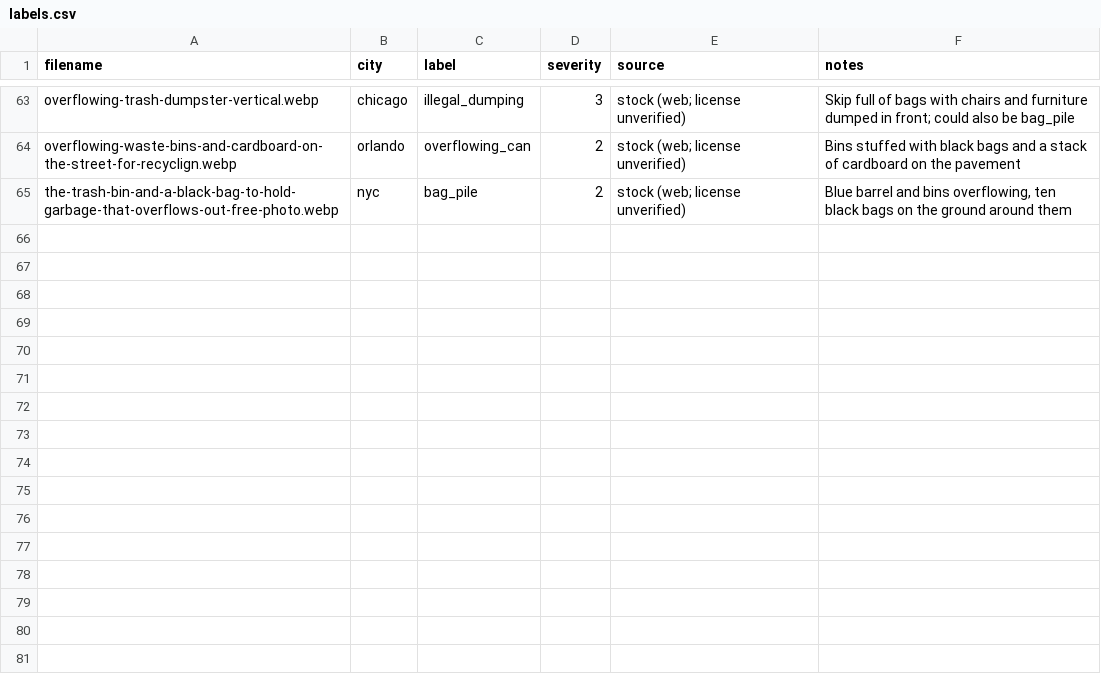
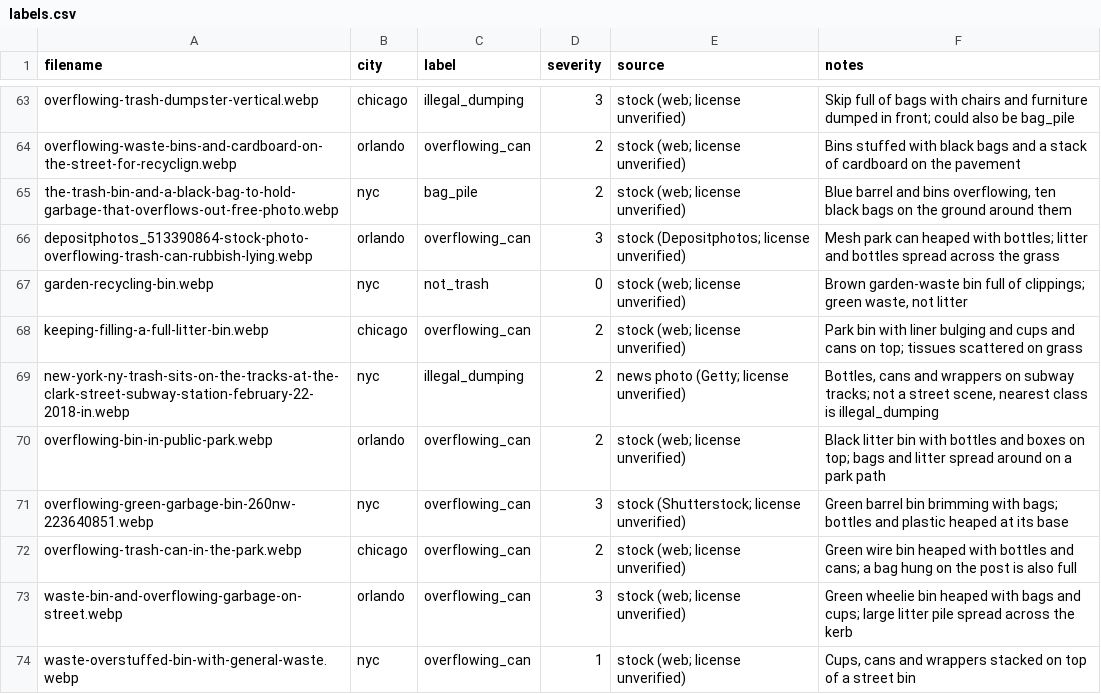
Before and after one commit to Jackal-HQ/Bin-It, a CSV file: data/test_photos/labels.csv, drawn as a sheet; only a part is shown, gaps mark what is left out; the diff names each change by its address in the sheet, - before the commit and + after, or states it on an @@ line.

Commit message:
Cleaning dataset

```diff
--- a/data/test_photos/labels.csv
+++ b/data/test_photos/labels.csv
+row 66: depositphotos_513390864-stock-photo-overflowing-trash-can-rubbish-lying.webp | orlando | overflowing_can | 3 | stock (Depositphotos; license unverified) | Mesh park can heaped with bottles; litter and bottles spread across the grass
+row 67: garden-recycling-bin.webp | nyc | not_trash | 0 | stock (web; license unverified) | Brown garden-waste bin full of clippings; green waste, not litter
+row 68: keeping-filling-a-full-litter-bin.webp | chicago | overflowing_can | 2 | stock (web; license unverified) | Park bin with liner bulging and cups and cans on top; tissues scattered on grass
+row 69: new-york-ny-trash-sits-on-the-tracks-at-the-clark-street-subway-station-february-22-2018-in.webp | nyc | illegal_dumping | 2 | news photo (Getty; license unverified) | Bottles, cans and wrappers on subway tracks; not a street scene, nearest class is illegal_dumping
+row 70: overflowing-bin-in-public-park.webp | orlando | overflowing_can | 2 | stock (web; license unverified) | Black litter bin with bottles and boxes on top; bags and litter spread around on a park path
+row 71: overflowing-green-garbage-bin-260nw-223640851.webp | nyc | overflowing_can | 3 | stock (Shutterstock; license unverified) | Green barrel bin brimming with bags; bottles and plastic heaped at its base
+row 72: overflowing-trash-can-in-the-park.webp | chicago | overflowing_can | 2 | stock (web; license unverified) | Green wire bin heaped with bottles and cans; a bag hung on the post is also full
+row 73: waste-bin-and-overflowing-garbage-on-street.webp | orlando | overflowing_can | 3 | stock (web; license unverified) | Green wheelie bin heaped with bags and cups; large litter pile spread across the kerb
+row 74: waste-overstuffed-bin-with-general-waste.webp | nyc | overflowing_can | 1 | stock (web; license unverified) | Cups, cans and wrappers stacked on top of a street bin
```
Also changed, not shown: 9 other files.
